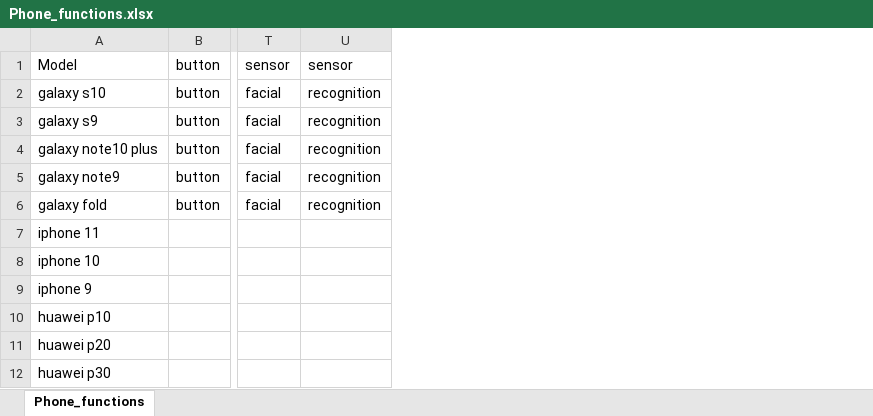
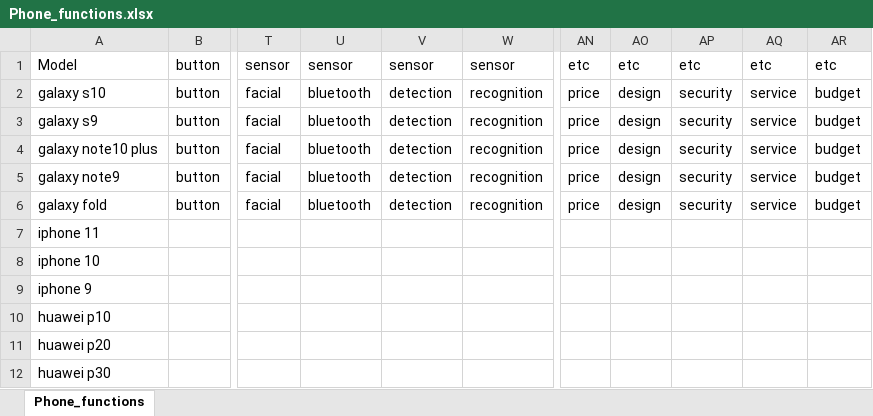
Before and after one commit to KimSeongWoo/rpa_resource, an Excel workbook: Phone_functions.xlsx, sheet Phone_functions, drawn as a sheet; only a part is shown, gaps mark what is left out; values as stored, in another font and other column widths than the file's, no borders; the diff names each change by its address in the sheet, - before the commit and + after, or states it on an @@ line.

Commit message:
phont func up

```diff
--- a/Phone_functions.xlsx (sheet Phone_functions)
+++ b/Phone_functions.xlsx (sheet Phone_functions)
+column U, rows 1-6: sensor | bluetooth | bluetooth | bluetooth | bluetooth | bluetooth
+column V, rows 1-6: sensor | detection | detection | detection | detection | detection
+column AN, rows 1-6: etc | price | price | price | price | price
+column AO, rows 1-6: etc | design | design | design | design | design
+column AP, rows 1-6: etc | security | security | security | security | security
+column AQ, rows 1-6: etc | service | service | service | service | service
+column AR, rows 1-6: etc | budget | budget | budget | budget | budget
```
